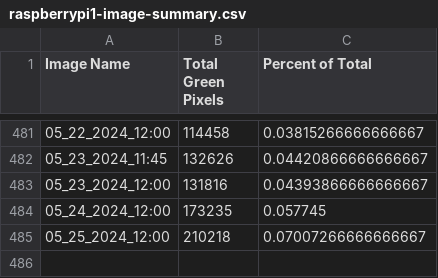
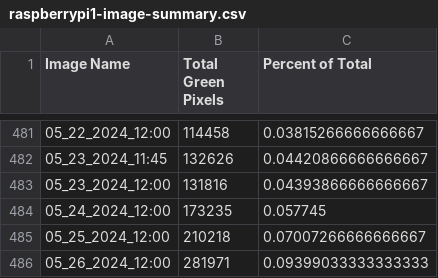
Before and after one commit to evanmarlo/pixel-analysis-logging, a CSV file: raspberrypi1-image-summary.csv, drawn as a sheet; only a part is shown, gaps mark what is left out; the diff names each change by its address in the sheet, - before the commit and + after, or states it on an @@ line.

Commit message:
Automated push from raspberrypi1

```diff
--- a/raspberrypi1-image-summary.csv
+++ b/raspberrypi1-image-summary.csv
+row 486: 05_26_2024_12:00 | 281971 | 0.09399033333333333
```
Also changed, not shown: 2 other files.
